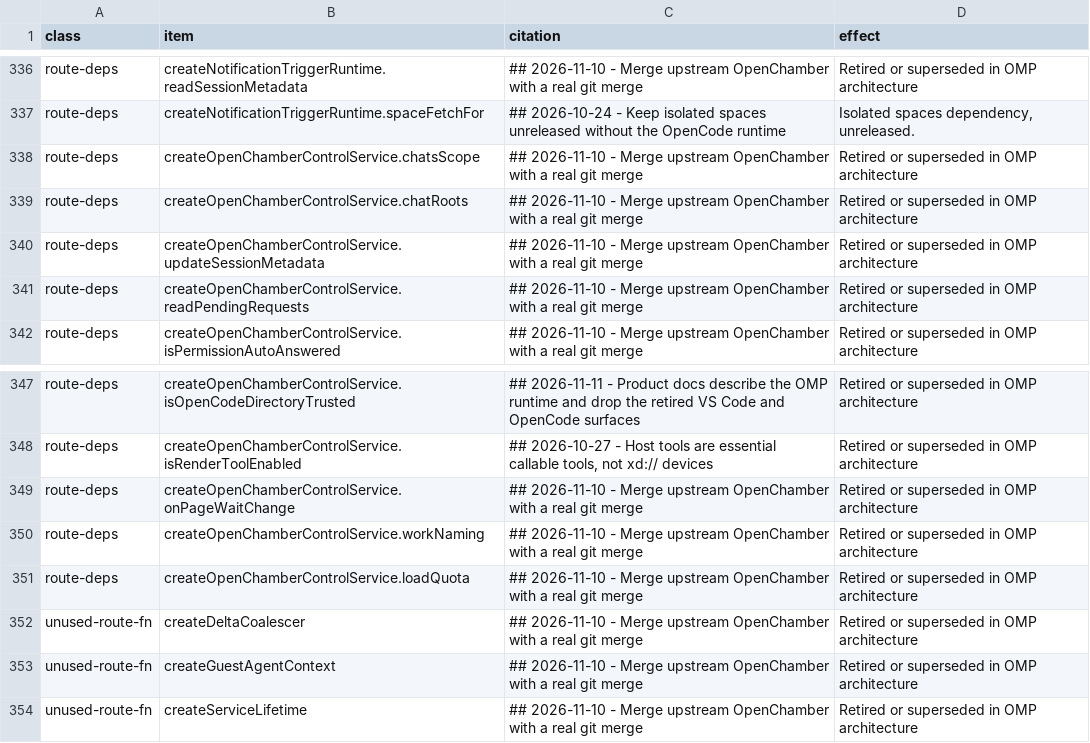
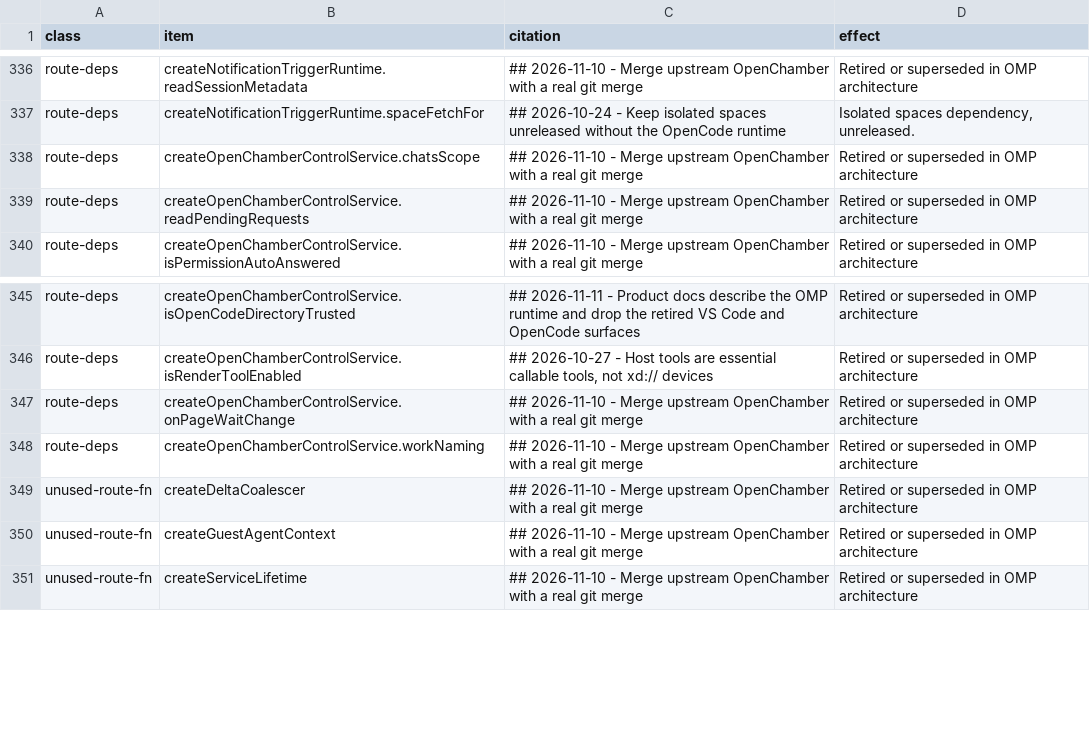
Before and after one commit to Shizuku-Yume/ohpichamber-dev, a TSV file: scripts/upstream-gaps.allowlist.tsv, drawn as a sheet; only a part is shown, gaps mark what is left out; the diff names each change by its address in the sheet, - before the commit and + after, or states it on an @@ line.

```diff
--- a/scripts/upstream-gaps.allowlist.tsv
+++ b/scripts/upstream-gaps.allowlist.tsv
-row 339: route-deps | createOpenChamberControlService.chatRoots | ## 2026-11-10 - Merge upstream OpenChamber with a real git merge | Retired or superseded in OMP architecture
-row 340: route-deps | createOpenChamberControlService.updateSessionMetadata | ## 2026-11-10 - Merge upstream OpenChamber with a real git merge | Retired or superseded in OMP architecture
-row 351: route-deps | createOpenChamberControlService.loadQuota | ## 2026-11-10 - Merge upstream OpenChamber with a real git merge | Retired or superseded in OMP architecture
```
Also changed, not shown: .workflow/upstream-deltas.tsv, 27 other files.
